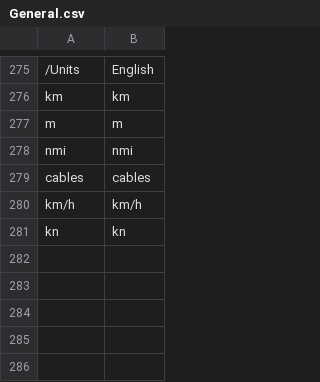
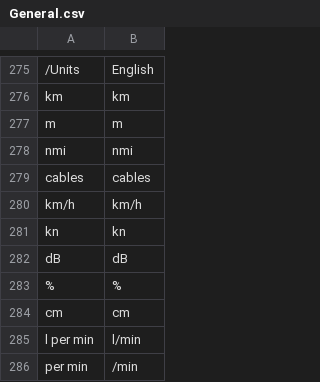
Before and after one commit to mononok/UBoat, a CSV file: General.csv, drawn as a sheet; only a part is shown, gaps mark what is left out.

```diff
--- a/General.csv
+++ b/General.csv
@@ -283 +283,6 @@ km/h,km/h
 kn,kn
+dB,dB
+%,%
+cm,cm
+l per min,l/min
+per min,/min
```
Also changed, not shown: Missions.csv, Tooltips.csv, 1 other file.
